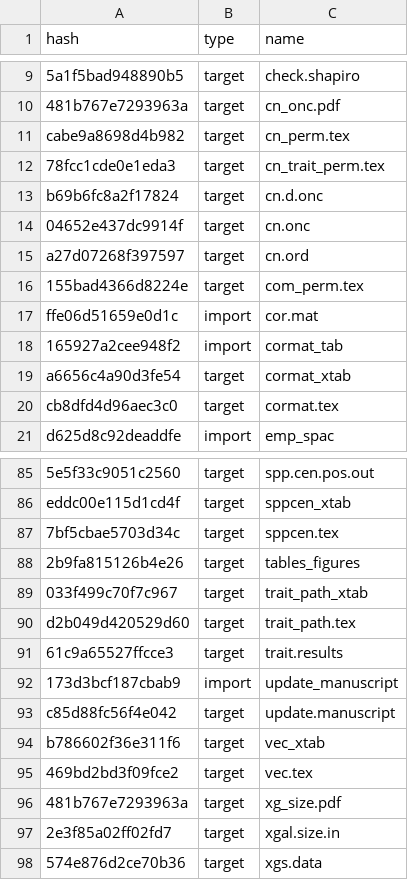
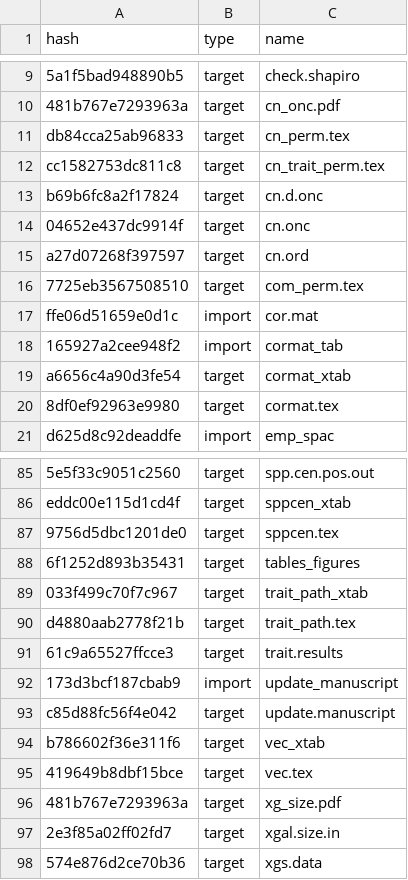
Before and after one commit to ECGen/comgen, a CSV file: drake_cache.csv, drawn as a sheet; only a part is shown, gaps mark what is left out; the diff covers the shown part only; the diff names each change by its address in the sheet, - before the commit and + after, or states it on an @@ line.

```diff
--- a/drake_cache.csv
+++ b/drake_cache.csv
-A11 (hash): cabe9a8698d4b982
+A11 (hash): db84cca25ab96833
-A12 (hash): 78fcc1cde0e1eda3
+A12 (hash): cc1582753dc811c8
-A16 (hash): 155bad4366d8224e
+A16 (hash): 7725eb3567508510
-A20 (hash): cb8dfd4d96aec3c0
+A20 (hash): 8df0ef92963e9980
-A87 (hash): 7bf5cbae5703d34c
+A87 (hash): 9756d5dbc1201de0
-A88 (hash): 2b9fa815126b4e26
+A88 (hash): 6f1252d893b35431
-A90 (hash): d2b049d420529d60
+A90 (hash): d4880aab2778f21b
-A95 (hash): 469bd2bd3f09fce2
+A95 (hash): 419649b8dbf15bce
```
Also changed, not shown: 3 edited cells elsewhere in this file, 19 other files.
